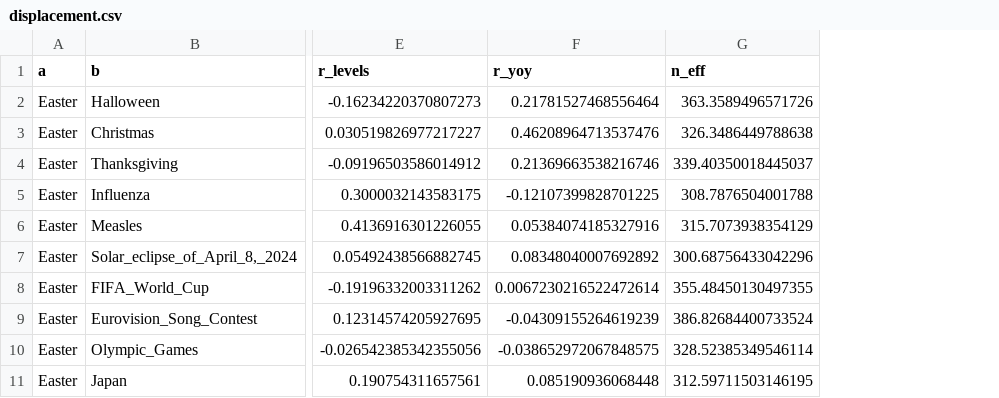
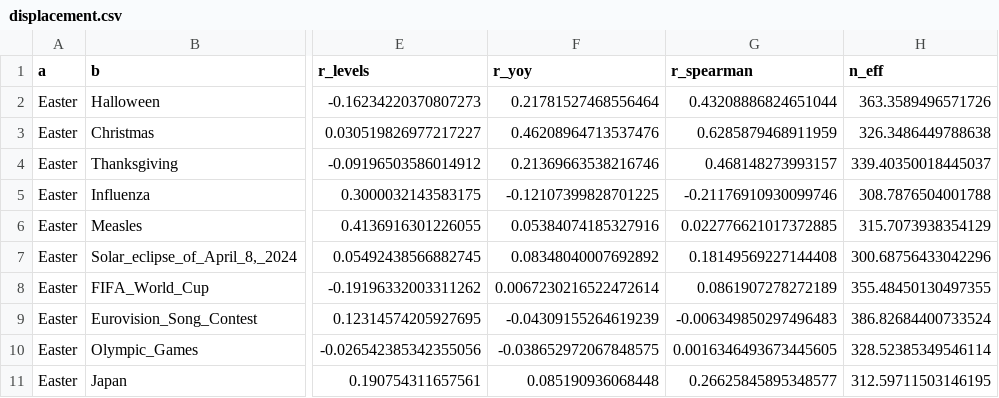
Before and after one commit to mrrishit909/wikipedia-attention, a CSV file: results/displacement.csv, drawn as a sheet; only a part is shown, gaps mark what is left out; the diff names each change by its address in the sheet, - before the commit and + after, or states it on an @@ line.

```diff
--- a/results/displacement.csv
+++ b/results/displacement.csv
+column G (r_spearman), rows 2-11: 0.43208886824651044 | 0.6285879468911959 | 0.468148273993157 | -0.21176910930099746 | 0.022776621017372885 | 0.18149569227144408 | 0.0861907278272189 | -0.006349850297496483 | 0.0016346493673445605 | 0.26625845895348577
```
Also changed, not shown: results/displacement_summary.csv, results/spikes_summary.csv, 11 other files.
